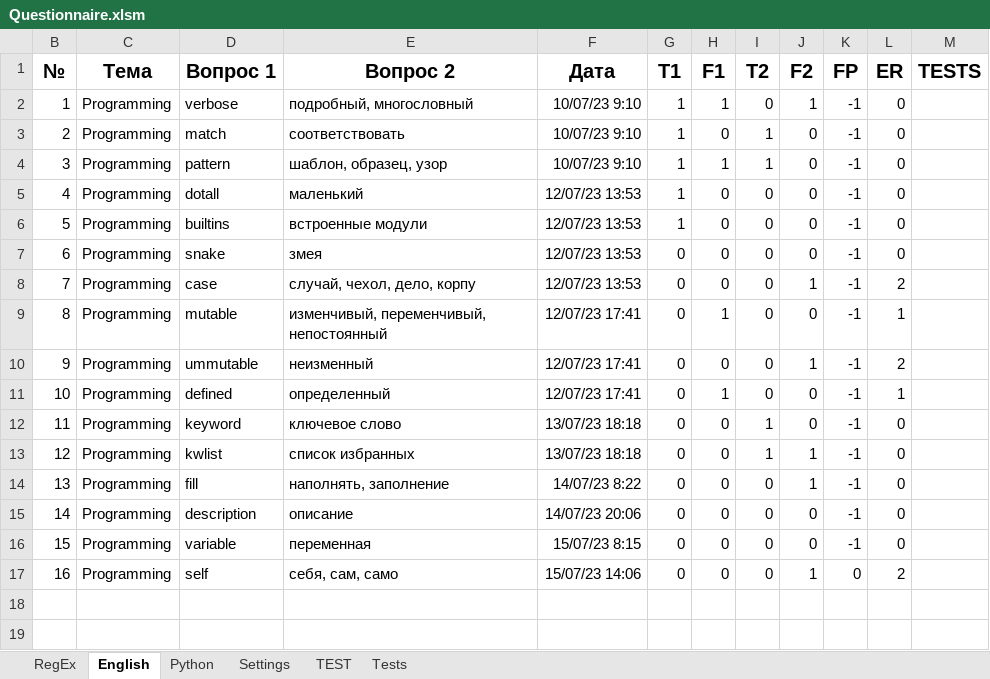
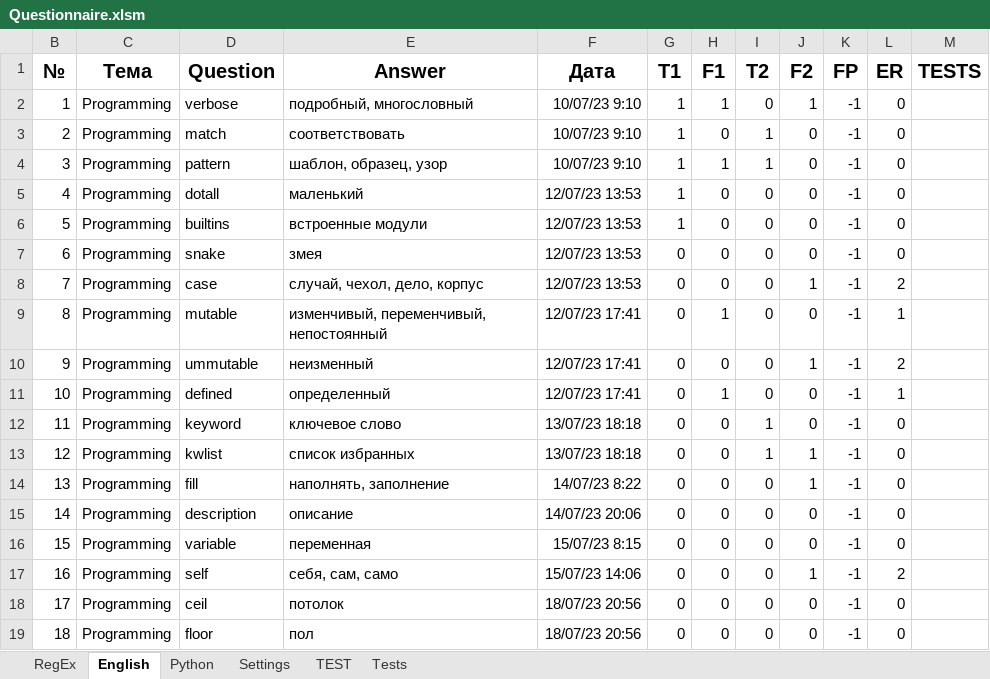
Before and after one commit to peleidmju/Learning, an Excel workbook: Questionnaire.xlsm, sheet English, drawn as a sheet; values as stored, in another font and other column widths than the file's, no borders; the diff names each change by its address in the sheet, - before the commit and + after, or states it on an @@ line.

```diff
--- a/Questionnaire.xlsm (sheet English)
+++ b/Questionnaire.xlsm (sheet English)
-D1: Вопрос 1
+D1: Question
-E1: Вопрос 2
+E1: Answer
-E8 (Answer): случай, чехол, дело, корпу
+E8 (Answer): случай, чехол, дело, корпус
-K17 (FP): 0
+K17 (FP): -1
+row 18: 17 | Programming | ceil | потолок | 18/07/23 20:56 | 0 | 0 | 0 | 0 | -1 | 0
+row 19: 18 | Programming | floor | пол | 18/07/23 20:56 | 0 | 0 | 0 | 0 | -1 | 0
```
Also changed, not shown: sheet Python, sheet Settings, sheet RegEx, sheet TEST, hidden cells.
